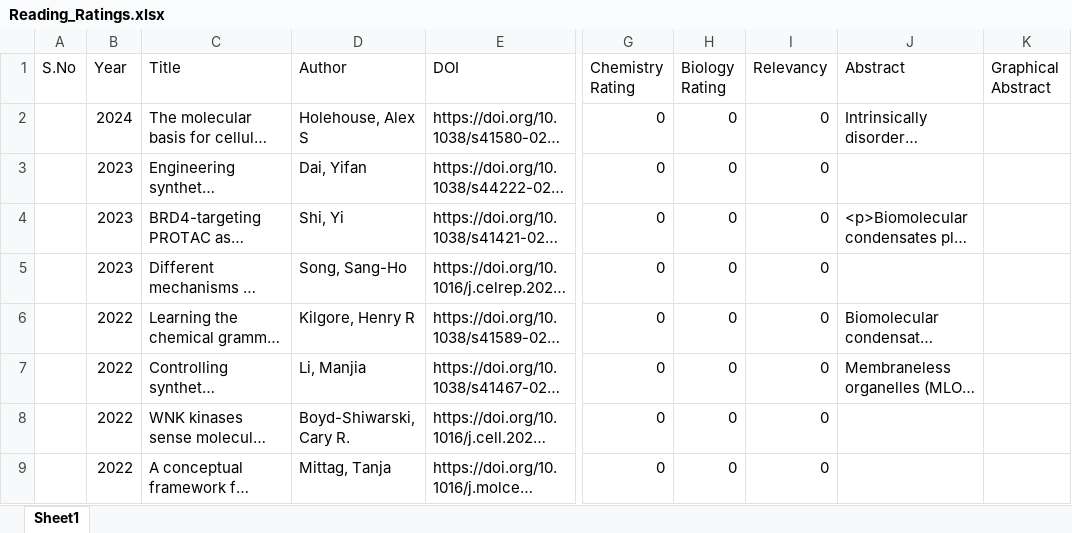
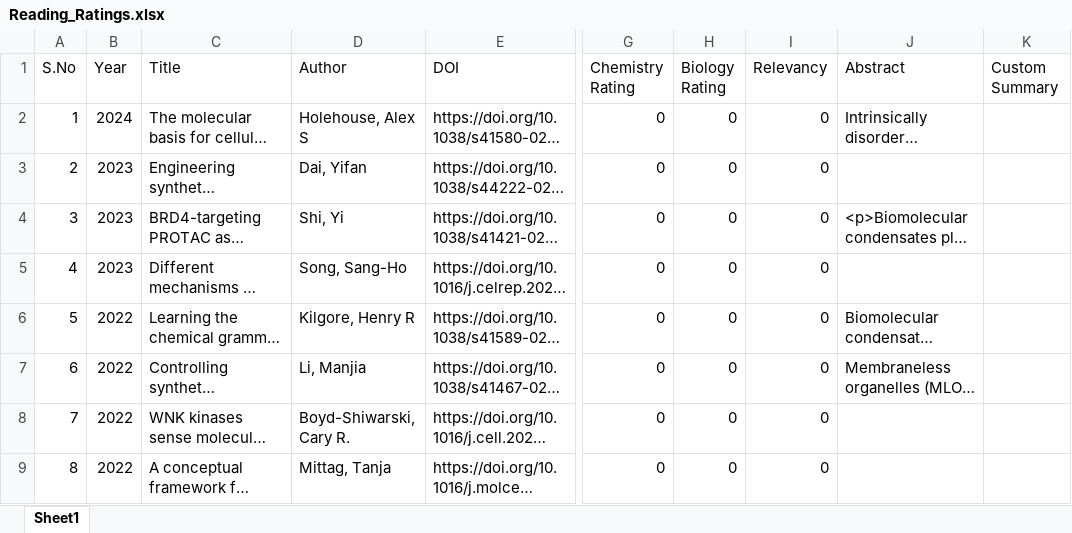
Before and after one commit to PaiSuryaDarshan/Mendeley_Manager_Rating, an Excel workbook: Reading_Ratings.xlsx, sheet Sheet1, drawn as a sheet; only a part is shown, gaps mark what is left out; long unchanged cells end in …; values as stored, in another font and other column widths than the file's, no cell formats; conditional formats and table styles not drawn; the diff covers the shown part only; the diff names each change by its address in the sheet, - before the commit and + after, or states it on an @@ line.

```diff
--- a/Reading_Ratings.xlsx (sheet Sheet1)
+++ b/Reading_Ratings.xlsx (sheet Sheet1)
-K1: Graphical Abstract
+K1: Custom Summary
-A2 (S.No): (empty)
+A2 (S.No): 1
-A3 (S.No): (empty)
+A3 (S.No): 2
-A4 (S.No): (empty)
+A4 (S.No): 3
-A5 (S.No): (empty)
+A5 (S.No): 4
-A6 (S.No): (empty)
+A6 (S.No): 5
-A7 (S.No): (empty)
+A7 (S.No): 6
-A8 (S.No): (empty)
+A8 (S.No): 7
-A9 (S.No): (empty)
+A9 (S.No): 8
```
Also changed, not shown: 2 added rows and 11 edited cells elsewhere in this sheet, cell formats, 4 other files.
